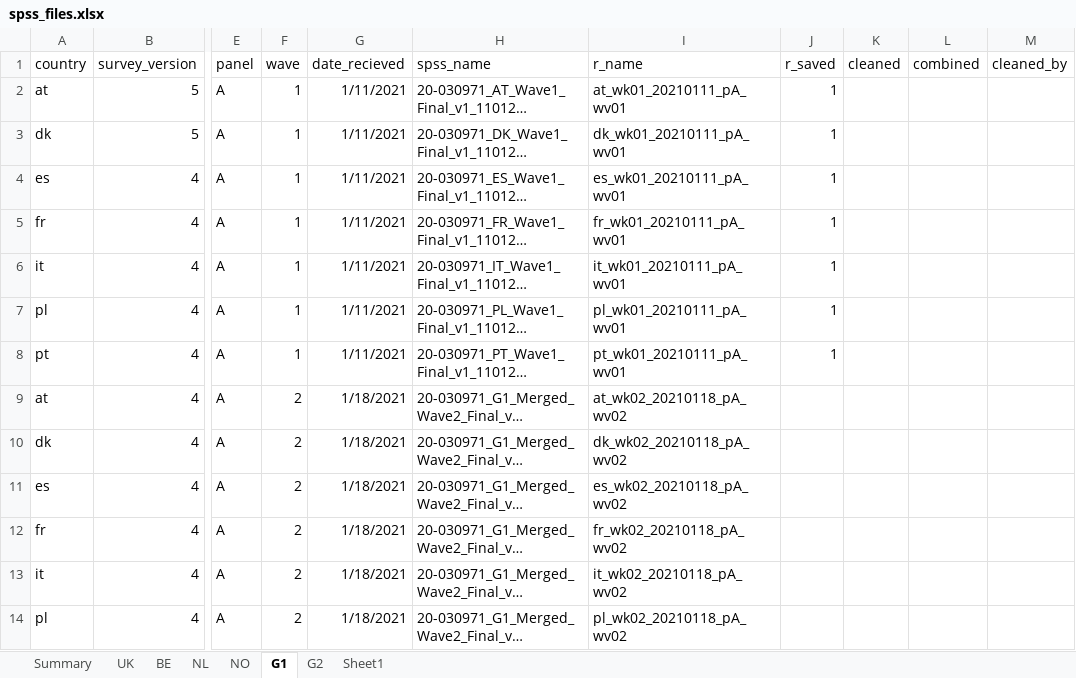
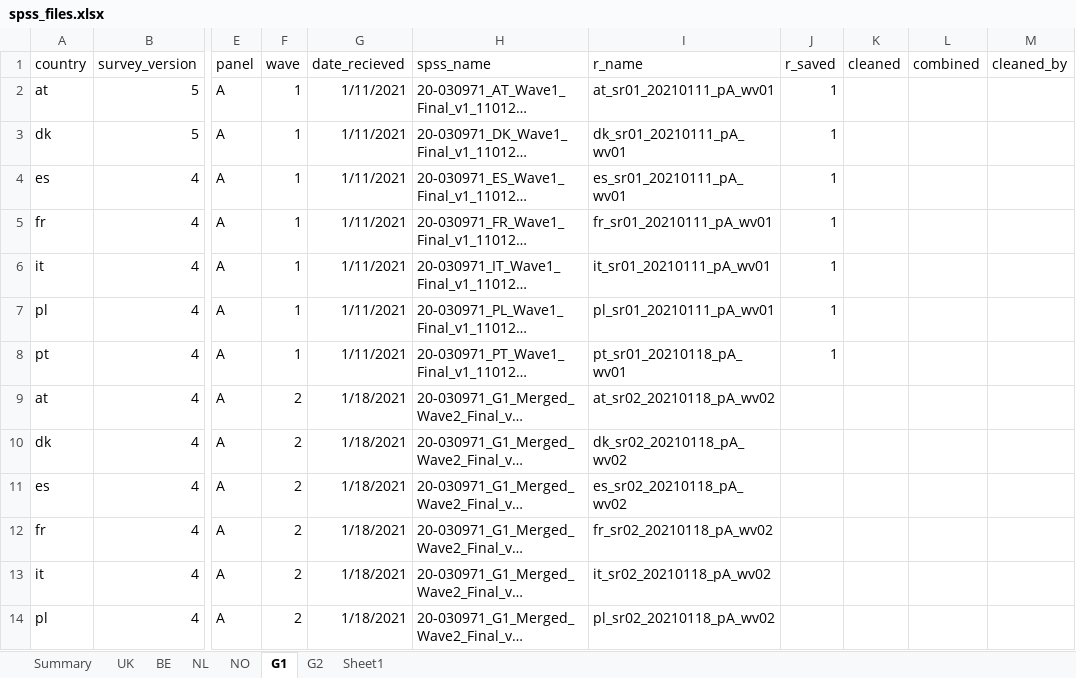
Before and after one commit to jarvisc1/comix_data_clean, an Excel workbook: data/spss_files.xlsx, sheet G1, drawn as a sheet; only a part is shown, gaps mark what is left out; long unchanged cells end in …; values as stored, in another font and other column widths than the file's, no borders; the diff covers the shown part only; the diff names each change by its address in the sheet, - before the commit and + after, or states it on an @@ line.

```diff
--- a/data/spss_files.xlsx (sheet G1)
+++ b/data/spss_files.xlsx (sheet G1)
-I2 (r_name): at_wk01_20210111_pA_wv01
+I2 (r_name): at_sr01_20210111_pA_wv01
-I3 (r_name): dk_wk01_20210111_pA_wv01
+I3 (r_name): dk_sr01_20210111_pA_wv01
-I4 (r_name): es_wk01_20210111_pA_wv01
+I4 (r_name): es_sr01_20210111_pA_wv01
-I5 (r_name): fr_wk01_20210111_pA_wv01
+I5 (r_name): fr_sr01_20210111_pA_wv01
-I6 (r_name): it_wk01_20210111_pA_wv01
+I6 (r_name): it_sr01_20210111_pA_wv01
-I7 (r_name): pl_wk01_20210111_pA_wv01
+I7 (r_name): pl_sr01_20210111_pA_wv01
-I8 (r_name): pt_wk01_20210111_pA_wv01
+I8 (r_name): pt_sr01_20210118_pA_wv01
-I9 (r_name): at_wk02_20210118_pA_wv02
+I9 (r_name): at_sr02_20210118_pA_wv02
-I10 (r_name): dk_wk02_20210118_pA_wv02
+I10 (r_name): dk_sr02_20210118_pA_wv02
-I11 (r_name): es_wk02_20210118_pA_wv02
+I11 (r_name): es_sr02_20210118_pA_wv02
-I12 (r_name): fr_wk02_20210118_pA_wv02
+I12 (r_name): fr_sr02_20210118_pA_wv02
-I13 (r_name): it_wk02_20210118_pA_wv02
+I13 (r_name): it_sr02_20210118_pA_wv02
-I14 (r_name): pl_wk02_20210118_pA_wv02
+I14 (r_name): pl_sr02_20210118_pA_wv02
```
Also changed, not shown: 13 edited cells elsewhere in this sheet, sheet UK, sheet BE, sheet NL, sheet G2, sheet NO, data/spss_files_be.xlsx, data/spss_files_nl.xlsx, 1 other file.
